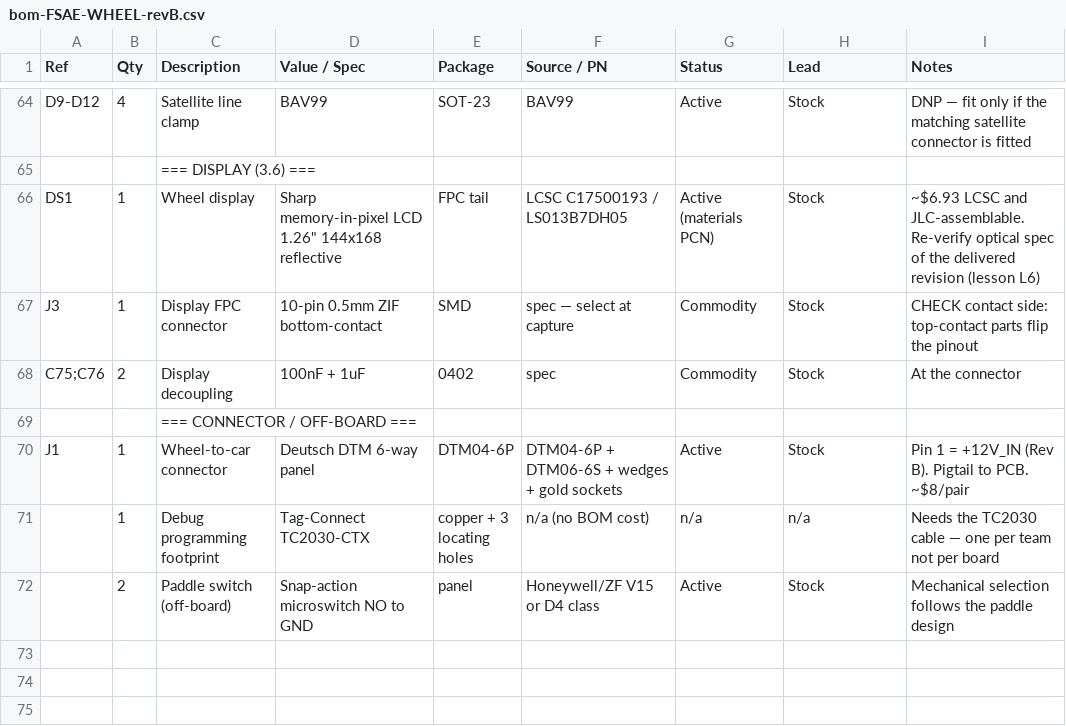
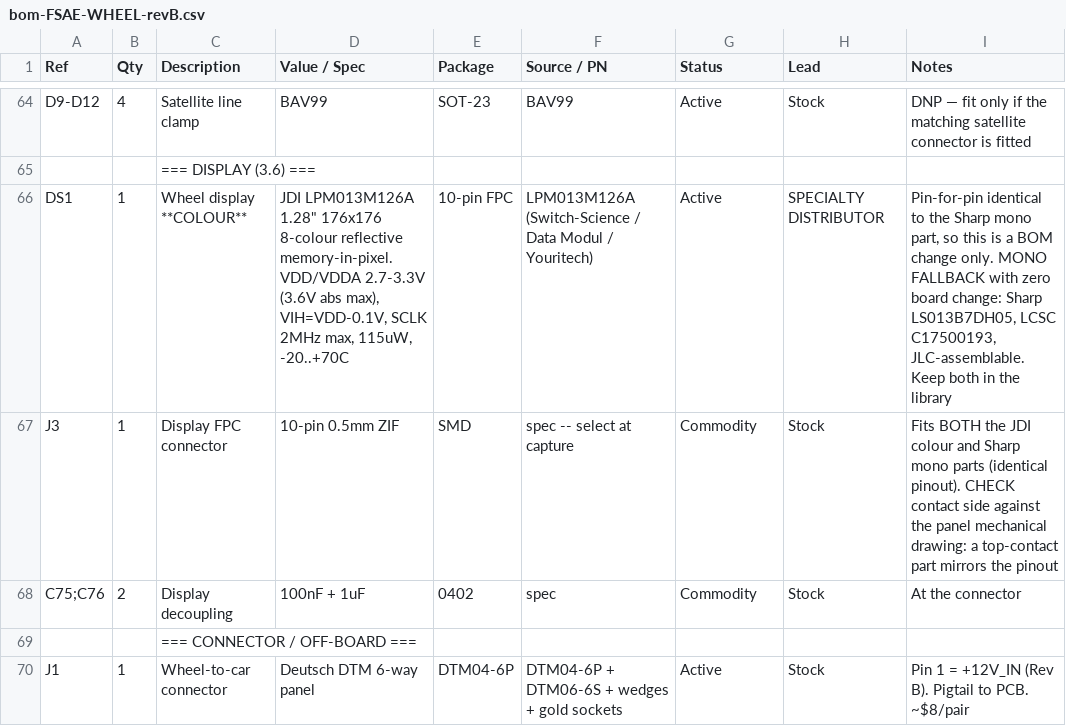
Before and after one commit to wes170/CAN-Enabled-FSAE-Steering-Wheel, a CSV file: hardware/wheel/bom-FSAE-WHEEL-revB.csv, drawn as a sheet; only a part is shown, gaps mark what is left out; the shorter side is filled out with more unchanged rows.

```diff
--- a/hardware/wheel/bom-FSAE-WHEEL-revB.csv
+++ b/hardware/wheel/bom-FSAE-WHEEL-revB.csv
@@ -65,4 +65,4 @@ D9-D12,4,Satellite line clamp,BAV99,SOT-23,BAV99,Active,Stock,DNP — fit only i
 ,,=== DISPLAY (3.6) ===,,,,,,
-DS1,1,Wheel display,"Sharp memory-in-pixel LCD 1.26"" 144x168 reflective",FPC tail,LCSC C17500193 / LS013B7DH05,Active (materials PCN),Stock,"~$6.93 LCSC and JLC-assemblable. Re-verify optical spec of the delivered revision (lesson L6)"
-J3,1,Display FPC connector,10-pin 0.5mm ZIF bottom-contact,SMD,spec — select at capture,Commodity,Stock,"CHECK contact side: top-contact parts flip the pinout"
+DS1,1,Wheel display **COLOUR**,"JDI LPM013M126A 1.28"" 176x176 8-colour reflective memory-in-pixel. VDD/VDDA 2.7-3.3V (3.6V abs max), VIH=VDD-0.1V, SCLK 2MHz max, 115uW, -20..+70C",10-pin FPC,LPM013M126A (Switch-Science / Data Modul / Youritech),Active,SPECIALTY DISTRIBUTOR,"Pin-for-pin identical to the Sharp mono part, so this is a BOM change only. MONO FALLBACK with zero board change: Sharp LS013B7DH05, LCSC C17500193, JLC-assemblable. Keep both in the library"
+J3,1,Display FPC connector,10-pin 0.5mm ZIF,SMD,spec -- select at capture,Commodity,Stock,"Fits BOTH the JDI colour and Sharp mono parts (identical pinout). CHECK contact side against the panel mechanical drawing: a top-contact part mirrors the pinout"
 C75;C76,2,Display decoupling,100nF + 1uF,0402,spec,Commodity,Stock,At the connector
```
Also changed, not shown: 3 other files.
